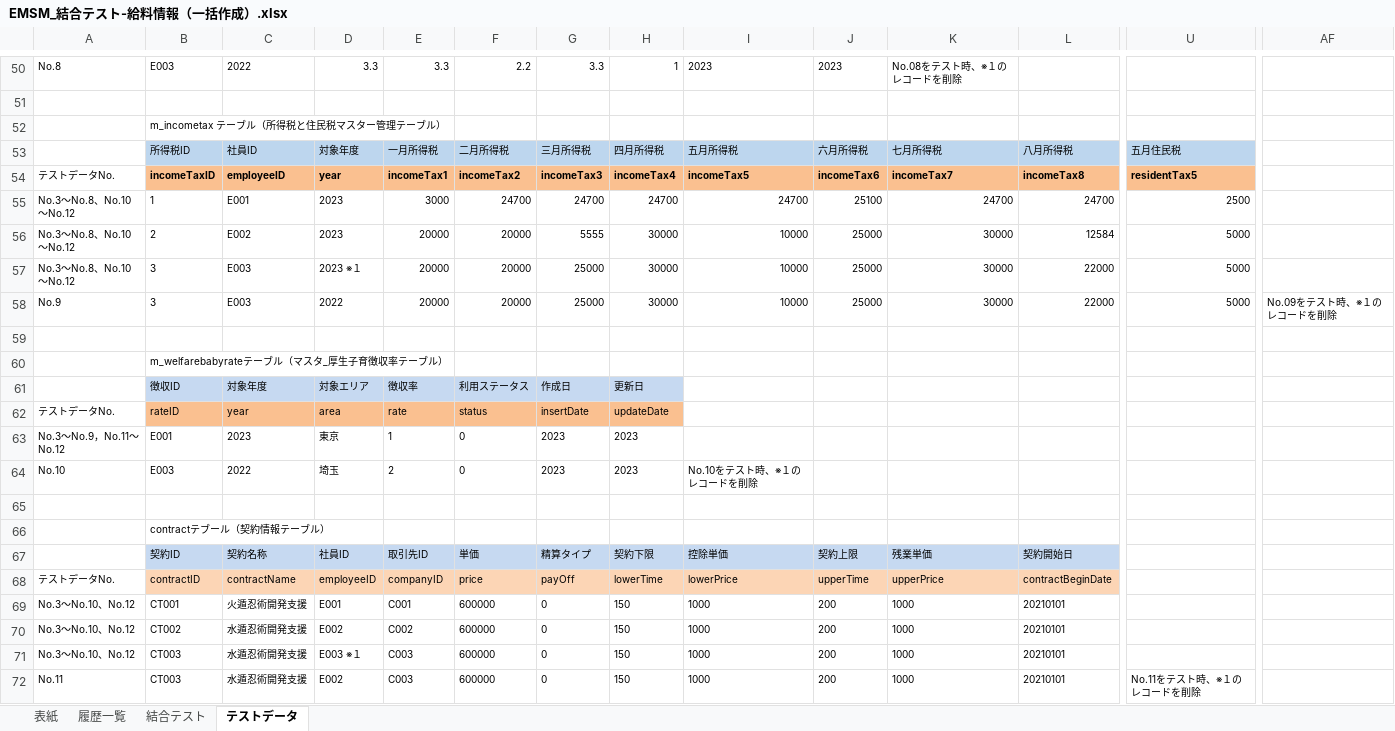
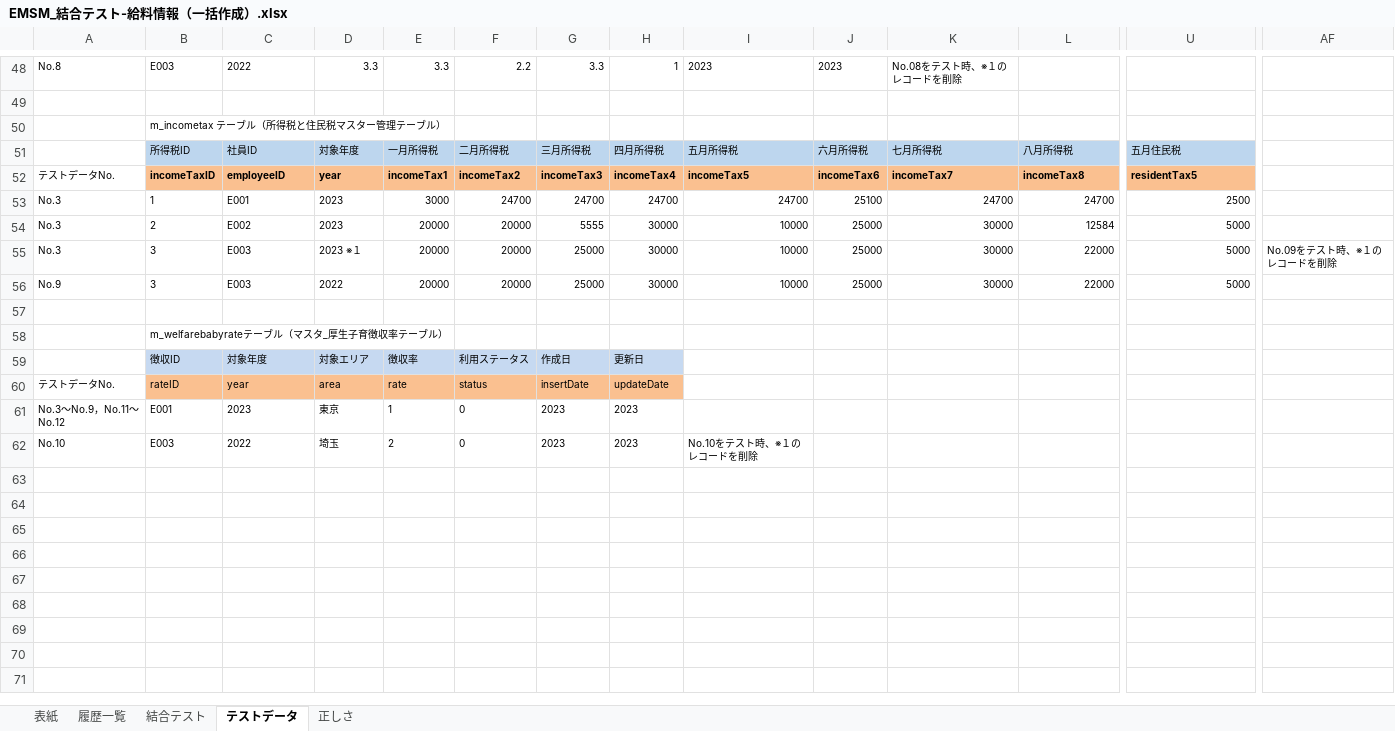
Before and after one commit to softtechSoft/emsm, an Excel workbook: DOC/結合テスト/EMSM_結合テスト-給料情報（一括作成）.xlsx, sheet テストデータ, drawn as a sheet; only a part is shown, gaps mark what is left out; values as stored, in another font and other column widths than the file's, no borders; removed rows and columns are numbered as before the commit, all else as after; rows hold the shown columns only; the diff covers the shown part only; the diff names each change by its address in the sheet, - before the commit and + after, or states it on an @@ line.

```diff
--- a/DOC/結合テスト/EMSM_結合テスト-給料情報（一括作成）.xlsx (sheet テストデータ)
+++ b/DOC/結合テスト/EMSM_結合テスト-給料情報（一括作成）.xlsx (sheet テストデータ)
+sheet tab: 正しさ
-A53:A55: No.3～No.8、No.10～No.12
+A53:A55: No.3
-AF55: (empty)
+AF55: No.09をテスト時、※１のレコードを削除
-AF56: No.09をテスト時、※１のレコードを削除
+AF56: (empty)
-row 65: (empty)
-row 66:  | contractテブール（契約情報テーブル）
-row 67:  | 契約ID | 契約名称 | 社員ID | 取引先ID | 単価 | 精算タイプ | 契約下限 | 控除単価 | 契約上限 | 残業単価 | 契約開始日
-row 68: テストデータNo. | contractID | contractName | employeeID | companyID | price | payOff | lowerTime | lowerPrice | upperTime | upperPrice | contractBeginDate
-row 69: No.3～No.10、No.12 | CT001 | 火遁忍術開発支援 | E001 | C001 | 600000 | 0 | 150 | 1000 | 200 | 1000 | 20210101
-row 70: No.3～No.10、No.12 | CT002 | 水遁忍術開発支援 | E002 | C002 | 600000 | 0 | 150 | 1000 | 200 | 1000 | 20210101
-row 71: No.3～No.10、No.12 | CT003 | 水遁忍術開発支援 | E003 ※１ | C003 | 600000 | 0 | 150 | 1000 | 200 | 1000 | 20210101
-row 72: No.11 | CT003 | 水遁忍術開発支援 | E002 | C003 | 600000 | 0 | 150 | 1000 | 200 | 1000 | 20210101 | No.11をテスト時、※１のレコードを削除
```
Also changed, not shown: 1 added row, 3 removed rows and 26 edited cells elsewhere in this sheet, sheet 結合テスト, 1 other file.
